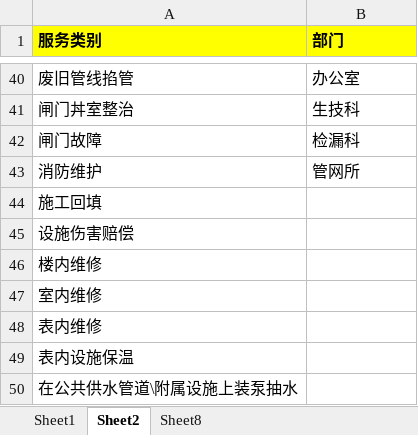
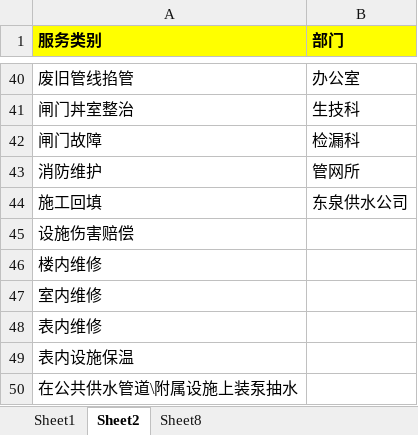
Before and after one commit to weilancys/xbrx_12345_excel_tool, an Excel workbook: xbrx_12345_excel_tool/templates/sangao_template.xlsx, sheet Sheet2, drawn as a sheet; only a part is shown, gaps mark what is left out; values as stored, in another font and other column widths than the file's, no borders; the diff names each change by its address in the sheet, - before the commit and + after, or states it on an @@ line.

```diff
--- a/xbrx_12345_excel_tool/templates/sangao_template.xlsx (sheet Sheet2)
+++ b/xbrx_12345_excel_tool/templates/sangao_template.xlsx (sheet Sheet2)
-B44 (部门): (empty)
+B44 (部门): 东泉供水公司
```
Also changed, not shown: sheet Sheet1, 1 other file.
